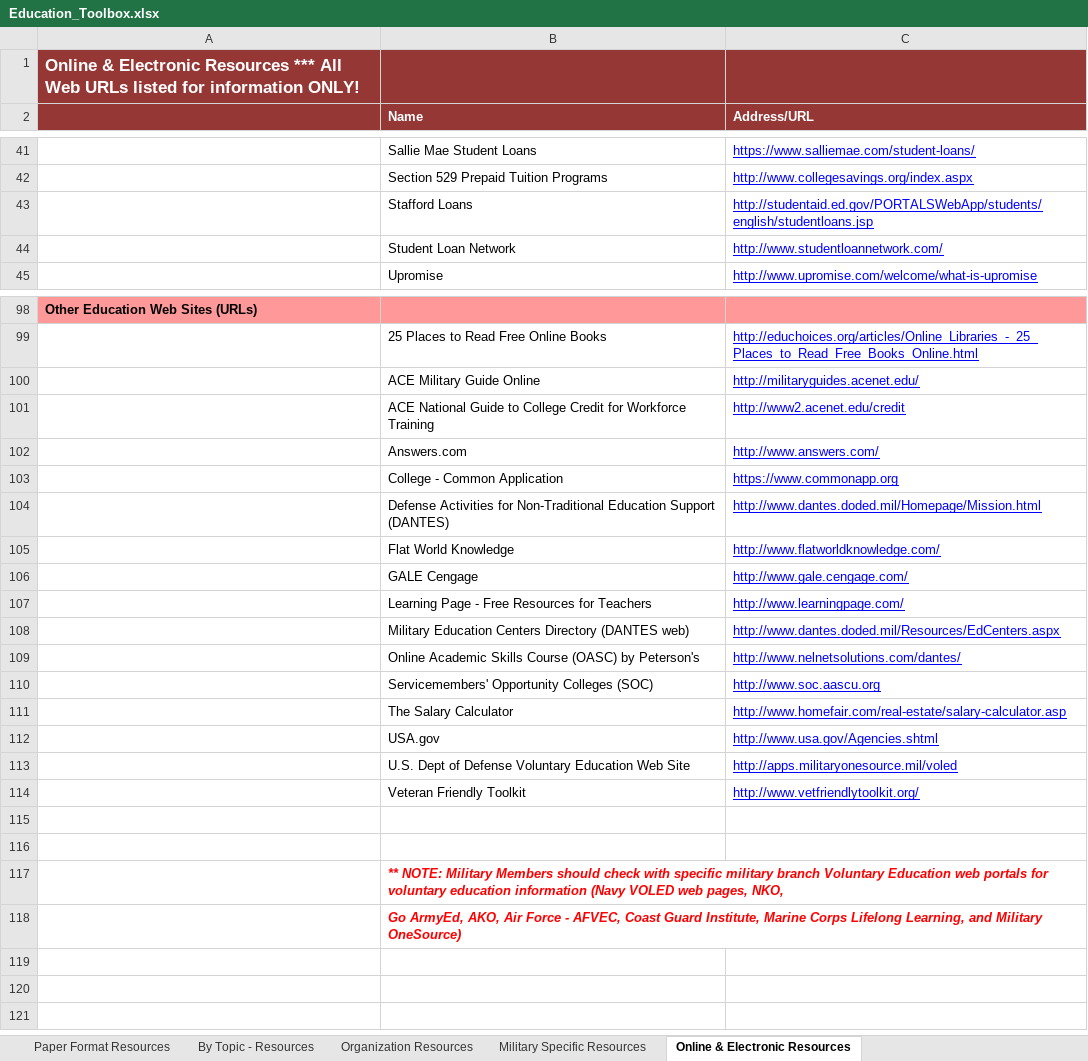
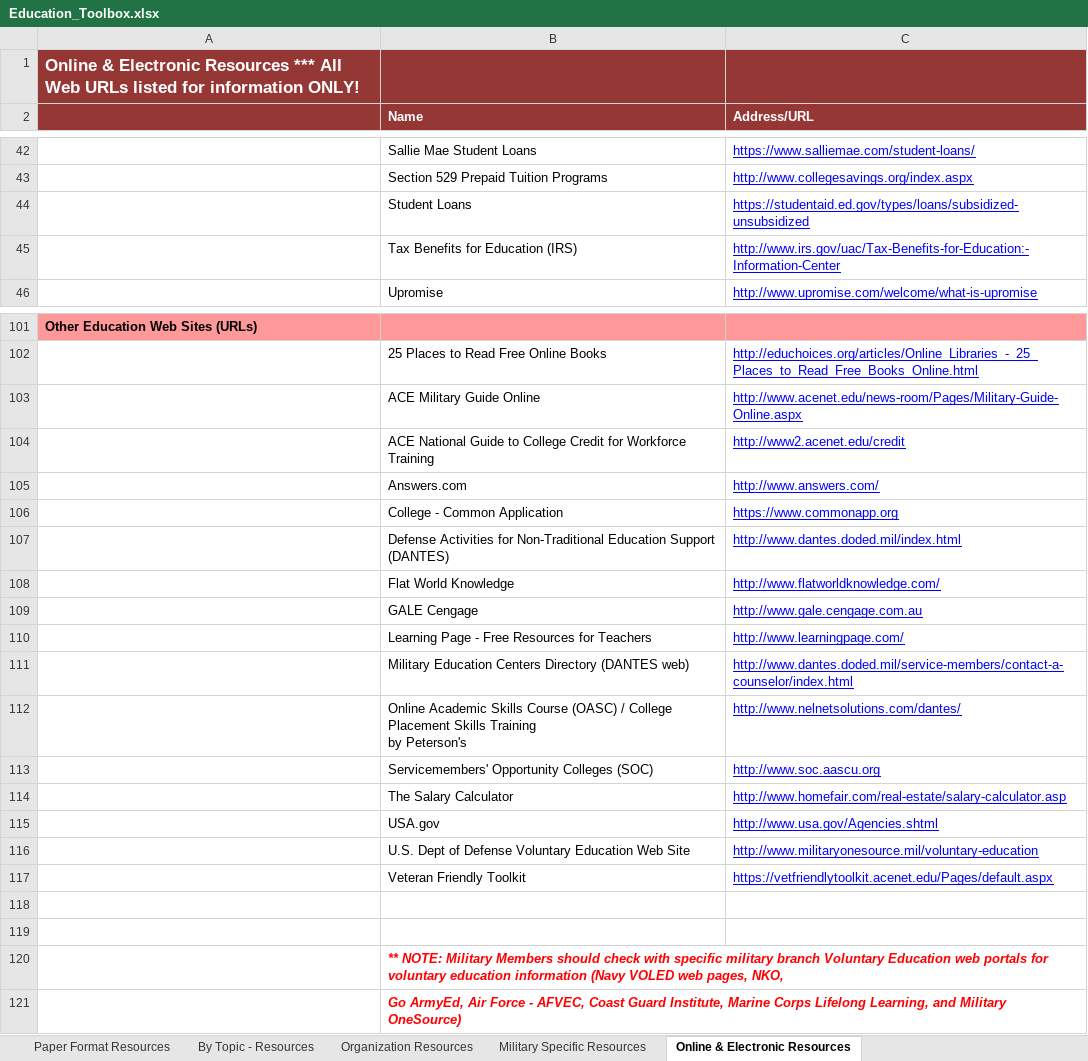
Before and after one commit to hooah/dantes-source, an Excel workbook: _content/Education_Toolbox.xlsx, sheet Online & Electronic Resources, drawn as a sheet; only a part is shown, gaps mark what is left out; values as stored, in another font and other column widths than the file's, no borders; removed rows and columns are numbered as before the commit, all else as after; ↵ is a line break in a cell; the diff covers the shown part only; the diff names each change by its address in the sheet, - before the commit and + after, or states it on an @@ line.

```diff
--- a/_content/Education_Toolbox.xlsx (sheet Online & Electronic Resources)
+++ b/_content/Education_Toolbox.xlsx (sheet Online & Electronic Resources)
-row 43:  | Stafford Loans | http://studentaid.ed.gov/PORTALSWebApp/students/english/studentloans.jsp
-row 44:  | Student Loan Network | http://www.studentloannetwork.com/
+row 44:  | Student Loans | https://studentaid.ed.gov/types/loans/subsidized-unsubsidized
+row 45:  | Tax Benefits for Education (IRS) | http://www.irs.gov/uac/Tax-Benefits-for-Education:-Information-Center
-C103 (Address/URL): http://militaryguides.acenet.edu/
+C103 (Address/URL): http://www.acenet.edu/news-room/Pages/Military-Guide-Online.aspx
-C107 (Address/URL): http://www.dantes.doded.mil/Homepage/Mission.html
+C107 (Address/URL): http://www.dantes.doded.mil/index.html
-C109 (Address/URL): http://www.gale.cengage.com/
+C109 (Address/URL): http://www.gale.cengage.com.au
-C111 (Address/URL): http://www.dantes.doded.mil/Resources/EdCenters.aspx
+C111 (Address/URL): http://www.dantes.doded.mil/service-members/contact-a-counselor/index.html
-B112 (Name): …Course (OASC) by Peterson's
+B112 (Name): …Course (OASC) / College Placement Skills Training ↵ by Peterson's
-C116 (Address/URL): http://apps.militaryonesource.mil/voled
+C116 (Address/URL): http://www.militaryonesource.mil/voluntary-education
-C117 (Address/URL): http://www.vetfriendlytoolkit.org/
+C117 (Address/URL): https://vetfriendlytoolkit.acenet.edu/Pages/default.aspx
-B121 (Name): Go ArmyEd, AKO, Air Force…
+B121 (Name): Go ArmyEd, Air Force…
```
Also changed, not shown: 5 added rows, 2 removed rows and 15 edited cells elsewhere in this sheet, sheet Military Specific Resources, sheet By Topic - Resources, sheet Paper Format Resources, sheet Organization Resources, 8 other files.
